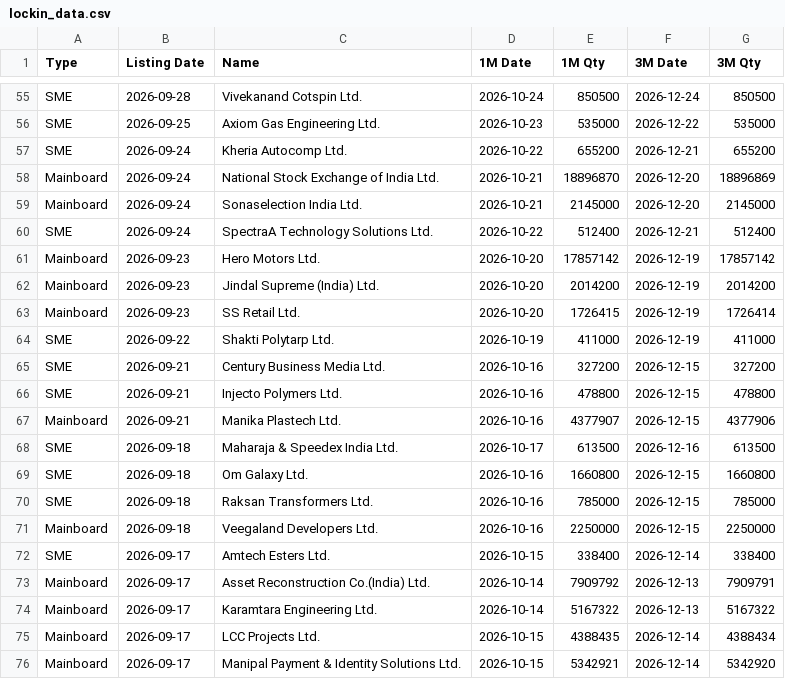
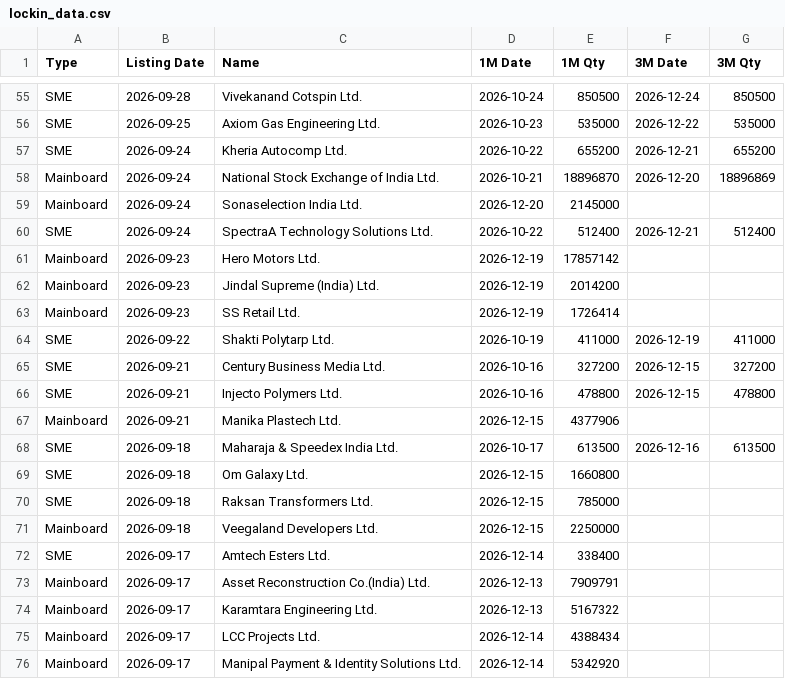
Before and after one commit to vineetsm999-byte/ipo---lockin, a CSV file: lockin_data.csv, drawn as a sheet; only a part is shown, gaps mark what is left out; the diff covers the shown part only.

Commit message:
Update lock-in data 2026-11-16

```diff
--- a/lockin_data.csv
+++ b/lockin_data.csv
@@ -58,7 +58,7 @@ SME,2026-09-24,Kheria Autocomp Ltd.,2026-10-22,655200,2026-12-21,655200
 Mainboard,2026-09-24,National Stock Exchange of India Ltd.,2026-10-21,18896870,2026-12-20,18896869
-Mainboard,2026-09-24,Sonaselection India Ltd.,2026-10-21,2145000,2026-12-20,2145000
+Mainboard,2026-09-24,Sonaselection India Ltd.,2026-12-20,2145000,,
 SME,2026-09-24,SpectraA Technology Solutions Ltd.,2026-10-22,512400,2026-12-21,512400
-Mainboard,2026-09-23,Hero Motors Ltd.,2026-10-20,17857142,2026-12-19,17857142
-Mainboard,2026-09-23,Jindal Supreme (India) Ltd.,2026-10-20,2014200,2026-12-19,2014200
-Mainboard,2026-09-23,SS Retail Ltd.,2026-10-20,1726415,2026-12-19,1726414
+Mainboard,2026-09-23,Hero Motors Ltd.,2026-12-19,17857142,,
+Mainboard,2026-09-23,Jindal Supreme (India) Ltd.,2026-12-19,2014200,,
+Mainboard,2026-09-23,SS Retail Ltd.,2026-12-19,1726414,,
 SME,2026-09-22,Shakti Polytarp Ltd.,2026-10-19,411000,2026-12-19,411000
@@ -66,11 +66,11 @@ SME,2026-09-21,Century Business Media Ltd.,2026-10-16,327200,2026-12-15,327200
 SME,2026-09-21,Injecto Polymers Ltd.,2026-10-16,478800,2026-12-15,478800
-Mainboard,2026-09-21,Manika Plastech Ltd.,2026-10-16,4377907,2026-12-15,4377906
+Mainboard,2026-09-21,Manika Plastech Ltd.,2026-12-15,4377906,,
 SME,2026-09-18,Maharaja & Speedex India Ltd.,2026-10-17,613500,2026-12-16,613500
-SME,2026-09-18,Om Galaxy Ltd.,2026-10-16,1660800,2026-12-15,1660800
-SME,2026-09-18,Raksan Transformers Ltd.,2026-10-16,785000,2026-12-15,785000
-Mainboard,2026-09-18,Veegaland Developers Ltd.,2026-10-16,2250000,2026-12-15,2250000
-SME,2026-09-17,Amtech Esters Ltd.,2026-10-15,338400,2026-12-14,338400
-Mainboard,2026-09-17,Asset Reconstruction Co.(India) Ltd.,2026-10-14,7909792,2026-12-13,7909791
-Mainboard,2026-09-17,Karamtara Engineering Ltd.,2026-10-14,5167322,2026-12-13,5167322
-Mainboard,2026-09-17,LCC Projects Ltd.,2026-10-15,4388435,2026-12-14,4388434
-Mainboard,2026-09-17,Manipal Payment & Identity Solutions Ltd.,2026-10-15,5342921,2026-12-14,5342920
+SME,2026-09-18,Om Galaxy Ltd.,2026-12-15,1660800,,
+SME,2026-09-18,Raksan Transformers Ltd.,2026-12-15,785000,,
+Mainboard,2026-09-18,Veegaland Developers Ltd.,2026-12-15,2250000,,
+SME,2026-09-17,Amtech Esters Ltd.,2026-12-14,338400,,
+Mainboard,2026-09-17,Asset Reconstruction Co.(India) Ltd.,2026-12-13,7909791,,
+Mainboard,2026-09-17,Karamtara Engineering Ltd.,2026-12-13,5167322,,
+Mainboard,2026-09-17,LCC Projects Ltd.,2026-12-14,4388434,,
+Mainboard,2026-09-17,Manipal Payment & Identity Solutions Ltd.,2026-12-14,5342920,,
```
Also changed, not shown: 156 edited cells elsewhere in this file.
